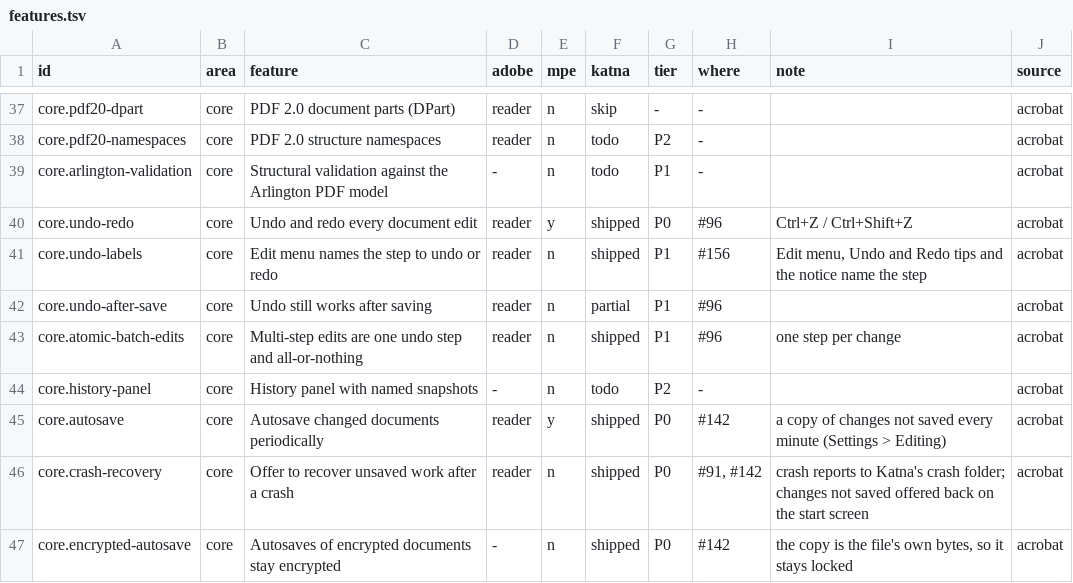
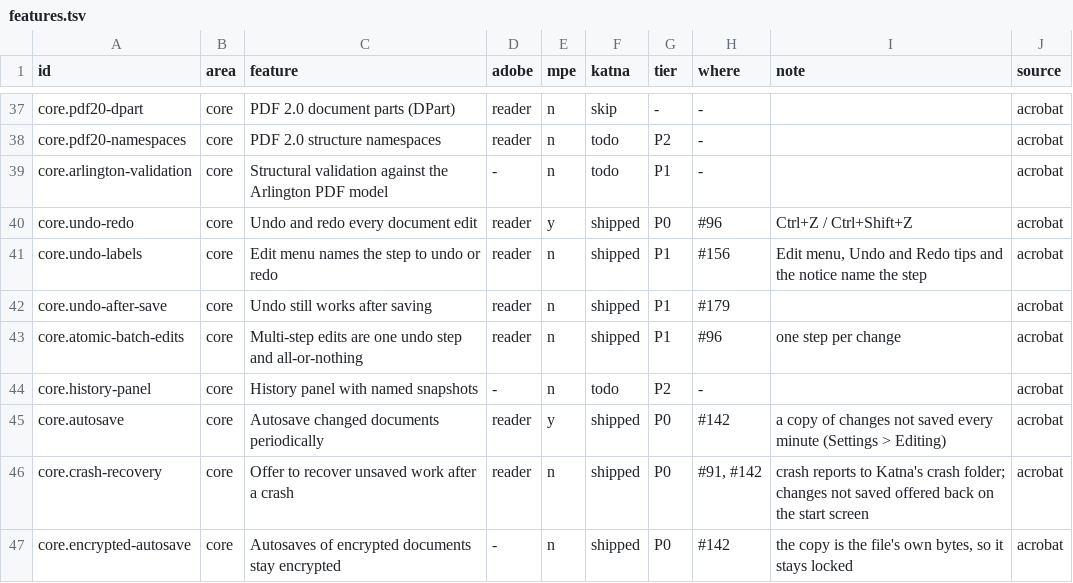
Before and after one commit to QuakeString/katna-pdf, a TSV file: parity/features.tsv, drawn as a sheet; only a part is shown, gaps mark what is left out.

```diff
--- a/parity/features.tsv
+++ b/parity/features.tsv
@@ -41,3 +41,3 @@ core.undo-redo	core	Undo and redo every document edit	reader	y	shipped	P0	#96	Ct
 core.undo-labels	core	Edit menu names the step to undo or redo	reader	n	shipped	P1	#156	Edit menu, Undo and Redo tips and the notice name the step	acrobat
-core.undo-after-save	core	Undo still works after saving	reader	n	partial	P1	#96		acrobat
+core.undo-after-save	core	Undo still works after saving	reader	n	shipped	P1	#179		acrobat
 core.atomic-batch-edits	core	Multi-step edits are one undo step and all-or-nothing	reader	n	shipped	P1	#96	one step per change	acrobat
```
Also changed, not shown: 3 other files.
